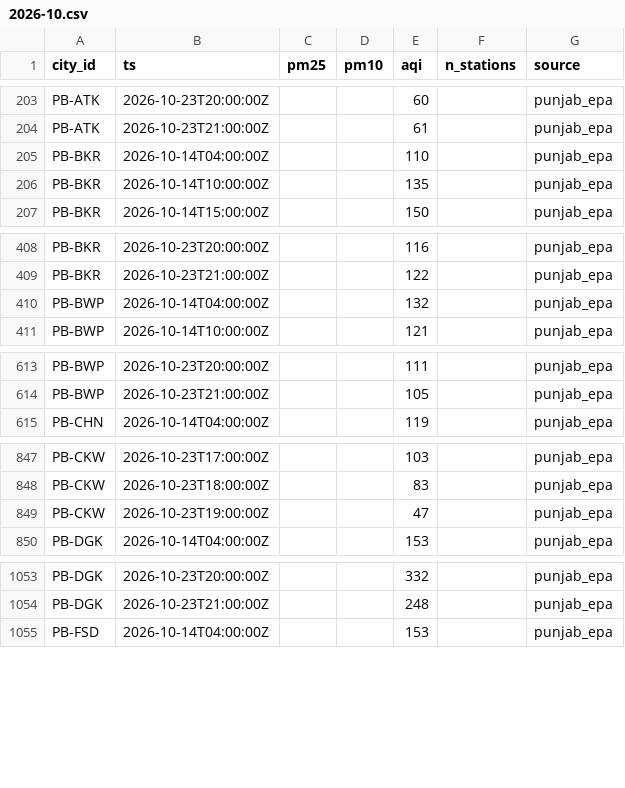
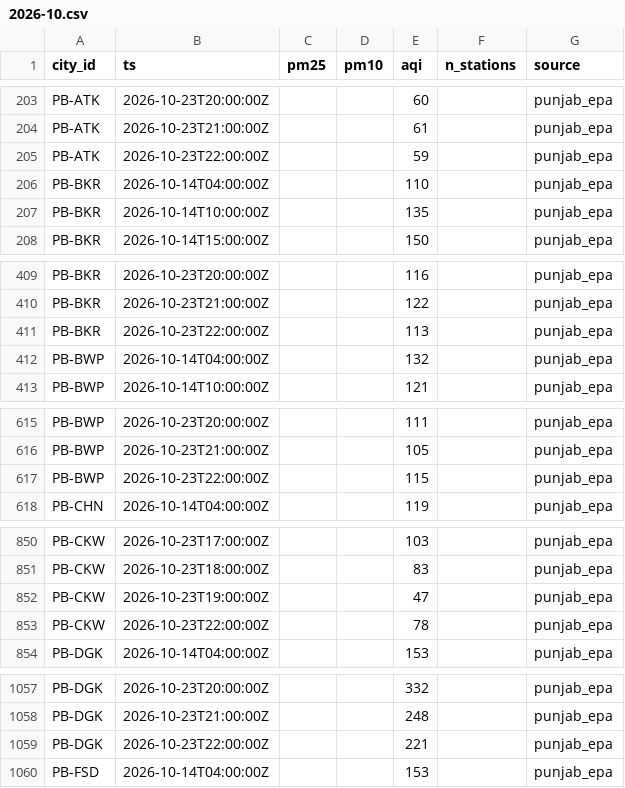
Before and after one commit to Xftab/airlume, a CSV file: data/archive/city_hourly/punjab_epa/2026-10.csv, drawn as a sheet; only a part is shown, gaps mark what is left out; the diff covers the shown part only; the diff names each change by its address in the sheet, - before the commit and + after, or states it on an @@ line.

Commit message:
data: hourly collection 2026-10-23T22:16Z

```diff
--- a/data/archive/city_hourly/punjab_epa/2026-10.csv
+++ b/data/archive/city_hourly/punjab_epa/2026-10.csv
+row 205: PB-ATK | 2026-10-23T22:00:00Z |  |  | 59 |  | punjab_epa
+row 411: PB-BKR | 2026-10-23T22:00:00Z |  |  | 113 |  | punjab_epa
+row 617: PB-BWP | 2026-10-23T22:00:00Z |  |  | 115 |  | punjab_epa
+row 853: PB-CKW | 2026-10-23T22:00:00Z |  |  | 78 |  | punjab_epa
+row 1059: PB-DGK | 2026-10-23T22:00:00Z |  |  | 221 |  | punjab_epa
```
Also changed, not shown: 26 added rows elsewhere in this file, data/archive/forecasts/punjab_epa_forecast/2026-10.csv, data/archive/readings/punjab_epa/2026-10.csv.
